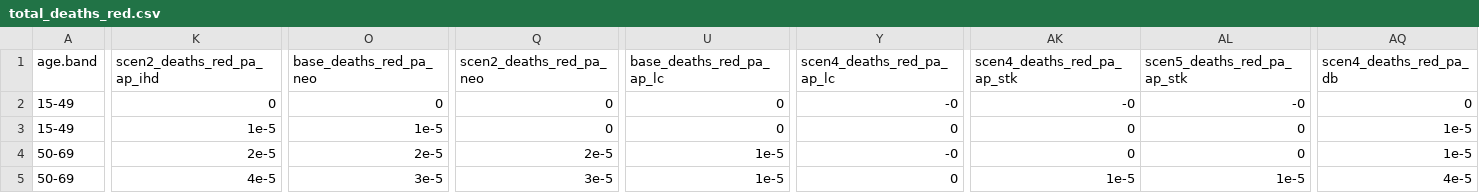
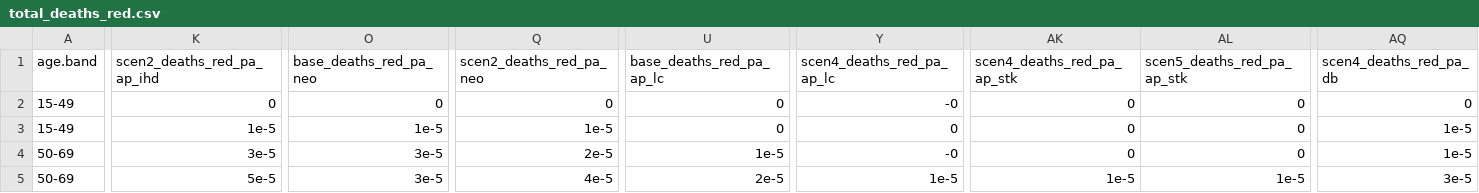
Before and after one commit to ITHIM/ithim-r-interface, a CSV file: demo/data/accra/health/total_deaths_red.csv, drawn as a sheet; only a part is shown, gaps mark what is left out; the diff covers the shown part only; the diff names each change by its address in the sheet, - before the commit and + after, or states it on an @@ line.

```diff
--- a/demo/data/accra/health/total_deaths_red.csv
+++ b/demo/data/accra/health/total_deaths_red.csv
-AK2 (scen4_deaths_red_pa_ap_stk): -0
+AK2 (scen4_deaths_red_pa_ap_stk): 0
-AL2 (scen5_deaths_red_pa_ap_stk): -0
+AL2 (scen5_deaths_red_pa_ap_stk): 0
-Q3 (scen2_deaths_red_pa_neo): 0
+Q3 (scen2_deaths_red_pa_neo): 1e-5
-K4 (scen2_deaths_red_pa_ap_ihd): 2e-5
+K4 (scen2_deaths_red_pa_ap_ihd): 3e-5
-O4 (base_deaths_red_pa_neo): 2e-5
+O4 (base_deaths_red_pa_neo): 3e-5
-K5 (scen2_deaths_red_pa_ap_ihd): 4e-5
+K5 (scen2_deaths_red_pa_ap_ihd): 5e-5
-Q5 (scen2_deaths_red_pa_neo): 3e-5
+Q5 (scen2_deaths_red_pa_neo): 4e-5
-U5 (base_deaths_red_pa_ap_lc): 1e-5
+U5 (base_deaths_red_pa_ap_lc): 2e-5
-Y5 (scen4_deaths_red_pa_ap_lc): 0
+Y5 (scen4_deaths_red_pa_ap_lc): 1e-5
-AQ5 (scen4_deaths_red_pa_db): 4e-5
+AQ5 (scen4_deaths_red_pa_db): 3e-5
```
Also changed, not shown: 1 edited cell elsewhere in this file, demo/data/accra/health/total_deaths.csv, demo/data/accra/health/total_ylls.csv, 2 other files.
